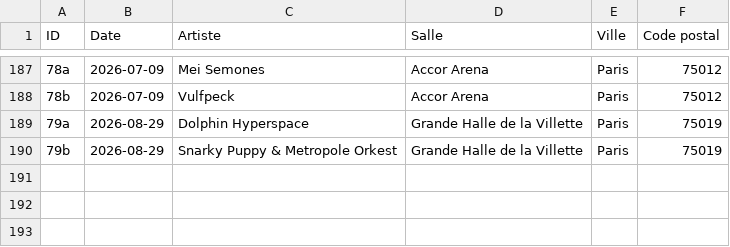
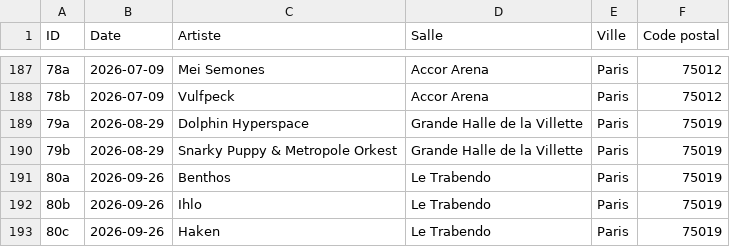
Before and after one commit to tetraquark-su3/concerts, a CSV file: concerts-list.csv, drawn as a sheet; only a part is shown, gaps mark what is left out.

Commit message:
Add new concert entries for September 2026

```diff
--- a/concerts-list.csv
+++ b/concerts-list.csv
@@ -190 +190,4 @@ ID,Date,Artiste,Salle,Ville,Code postal
 79b,2026-08-29,Snarky Puppy & Metropole Orkest,Grande Halle de la Villette,Paris,75019
+80a,2026-09-26,Benthos,Le Trabendo,Paris,75019
+80b,2026-09-26,Ihlo,Le Trabendo,Paris,75019
+80c,2026-09-26,Haken,Le Trabendo,Paris,75019
```
